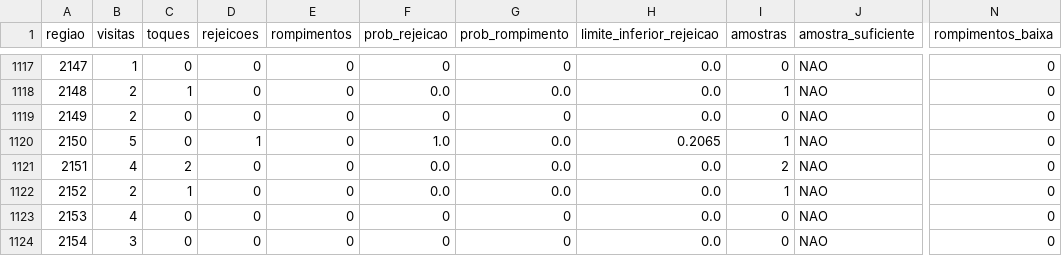
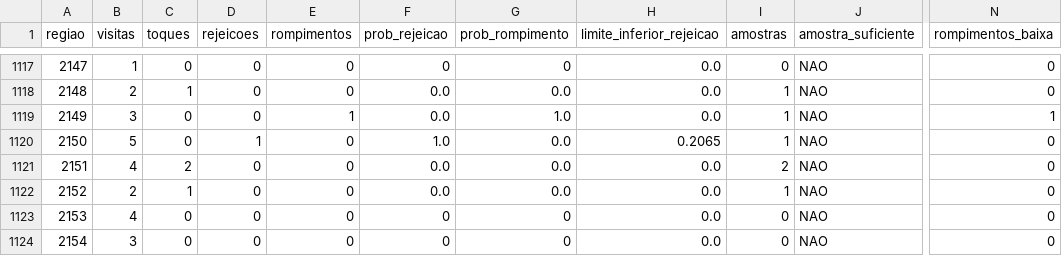
Before and after one commit to loucoparasempre00-ship-it/xauusd-bot-v2-, a CSV file: data/estatisticas_regioes_m5.csv, drawn as a sheet; only a part is shown, gaps mark what is left out; the diff names each change by its address in the sheet, - before the commit and + after, or states it on an @@ line.

```diff
--- a/data/estatisticas_regioes_m5.csv
+++ b/data/estatisticas_regioes_m5.csv
-B1119 (visitas): 2
+B1119 (visitas): 3
-E1119 (rompimentos): 0
+E1119 (rompimentos): 1
-F1119 (prob_rejeicao): 0
+F1119 (prob_rejeicao): 0.0
-G1119 (prob_rompimento): 0
+G1119 (prob_rompimento): 1.0
-I1119 (amostras): 0
+I1119 (amostras): 1
-N1119 (rompimentos_baixa): 0
+N1119 (rompimentos_baixa): 1
```
Also changed, not shown: data/eventos_bordas_m5.csv, data/memoria_agente.csv, 16 other files.
